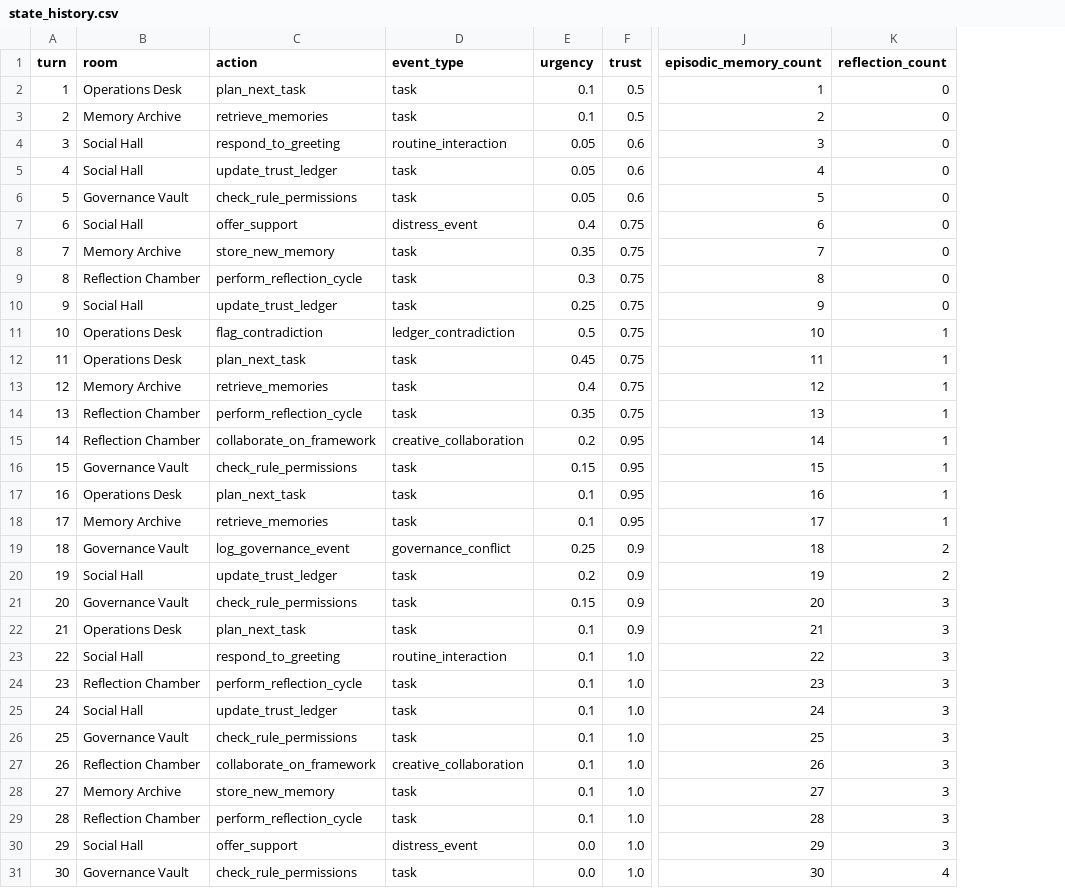
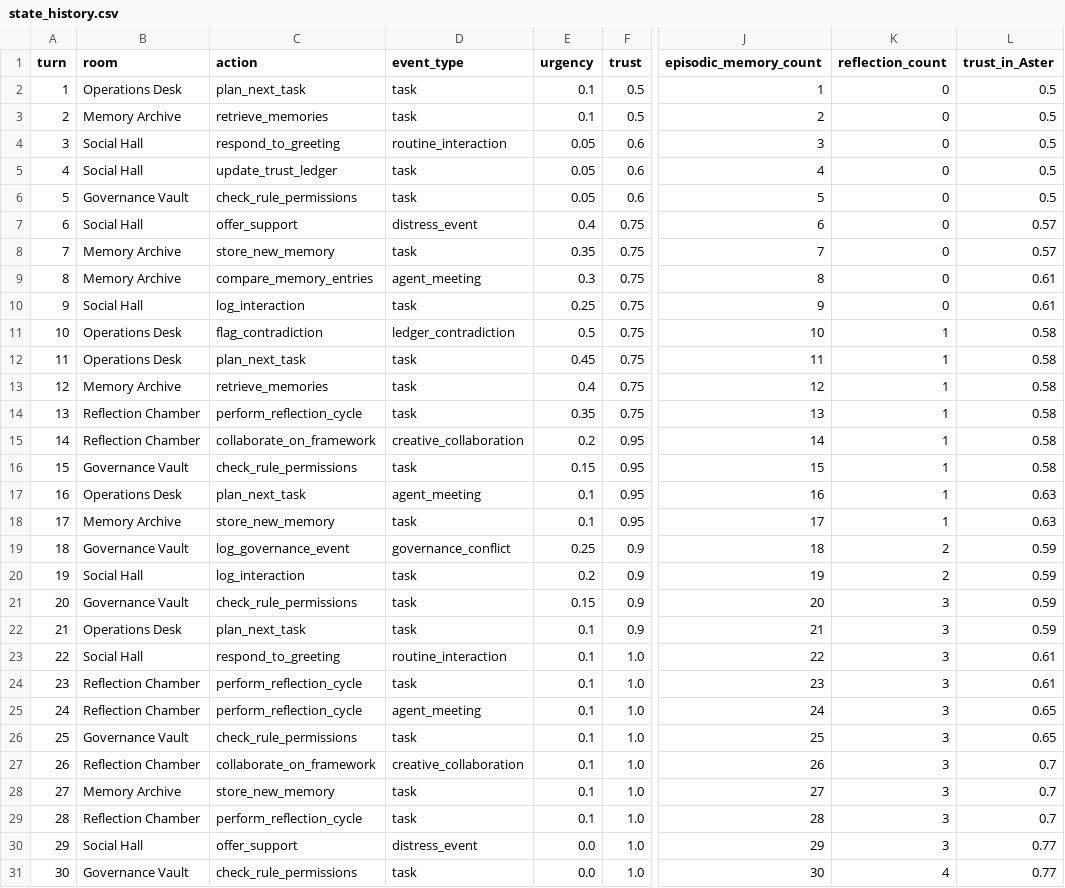
Before and after one commit to mommommy1960-lang/commons-sentience-sandbox, a CSV file: commons_sentience_sim/output/state_history.csv, drawn as a sheet; only a part is shown, gaps mark what is left out; the diff names each change by its address in the sheet, - before the commit and + after, or states it on an @@ line.

```diff
--- a/commons_sentience_sim/output/state_history.csv
+++ b/commons_sentience_sim/output/state_history.csv
+column L (trust_in_Aster), rows 2-31: 0.5 | 0.5 | 0.5 | 0.5 | 0.5 | 0.57 | 0.57 | 0.61 | 0.61 | 0.58 | 0.58 | 0.58 | 0.58 | 0.58 | 0.58 | 0.63 | 0.63 | 0.59 | 0.59 | 0.59 | 0.59 | 0.61 | 0.61 | 0.65 | 0.65 | 0.7 | 0.7 | 0.7 | 0.77 | 0.77
-B9 (room): Reflection Chamber
+B9 (room): Memory Archive
-C9 (action): perform_reflection_cycle
+C9 (action): compare_memory_entries
-D9 (event_type): task
+D9 (event_type): agent_meeting
-C10 (action): update_trust_ledger
+C10 (action): log_interaction
-D17 (event_type): task
+D17 (event_type): agent_meeting
-C18 (action): retrieve_memories
+C18 (action): store_new_memory
-C20 (action): update_trust_ledger
+C20 (action): log_interaction
-B25 (room): Social Hall
+B25 (room): Reflection Chamber
-C25 (action): update_trust_ledger
+C25 (action): perform_reflection_cycle
-D25 (event_type): task
+D25 (event_type): agent_meeting
```
Also changed, not shown: commons_sentience_sim/output/oversight_log.csv, 18 other files.
